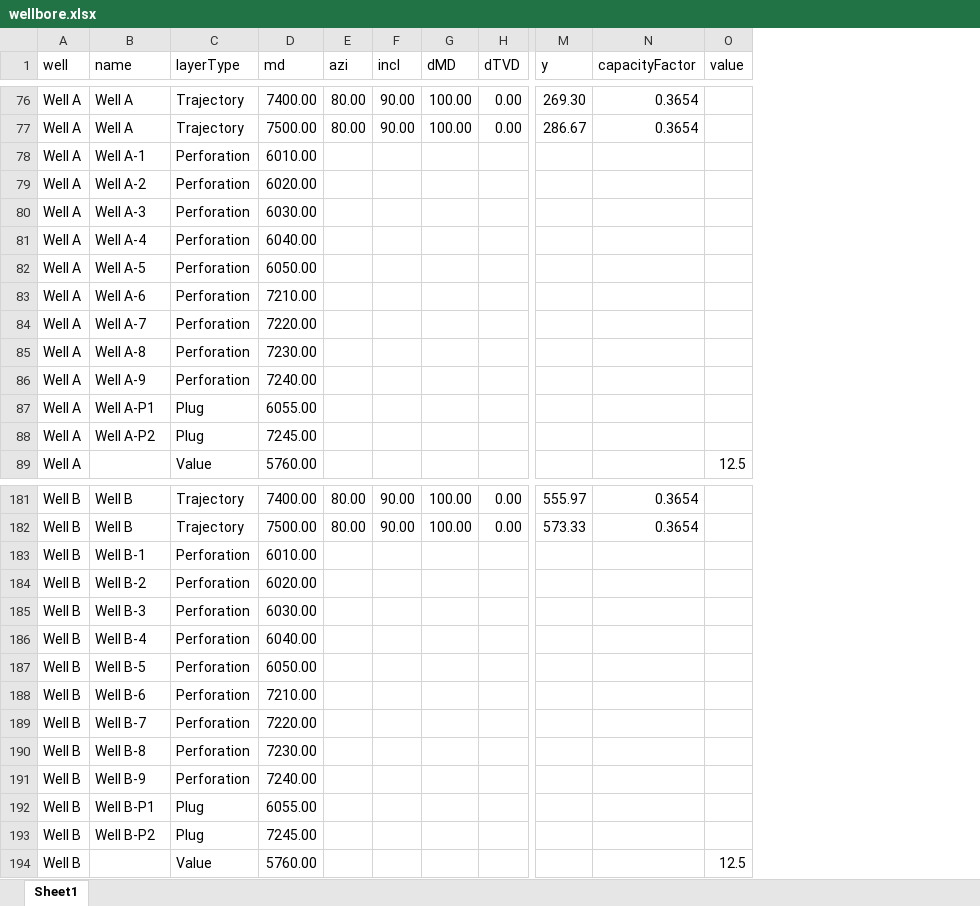
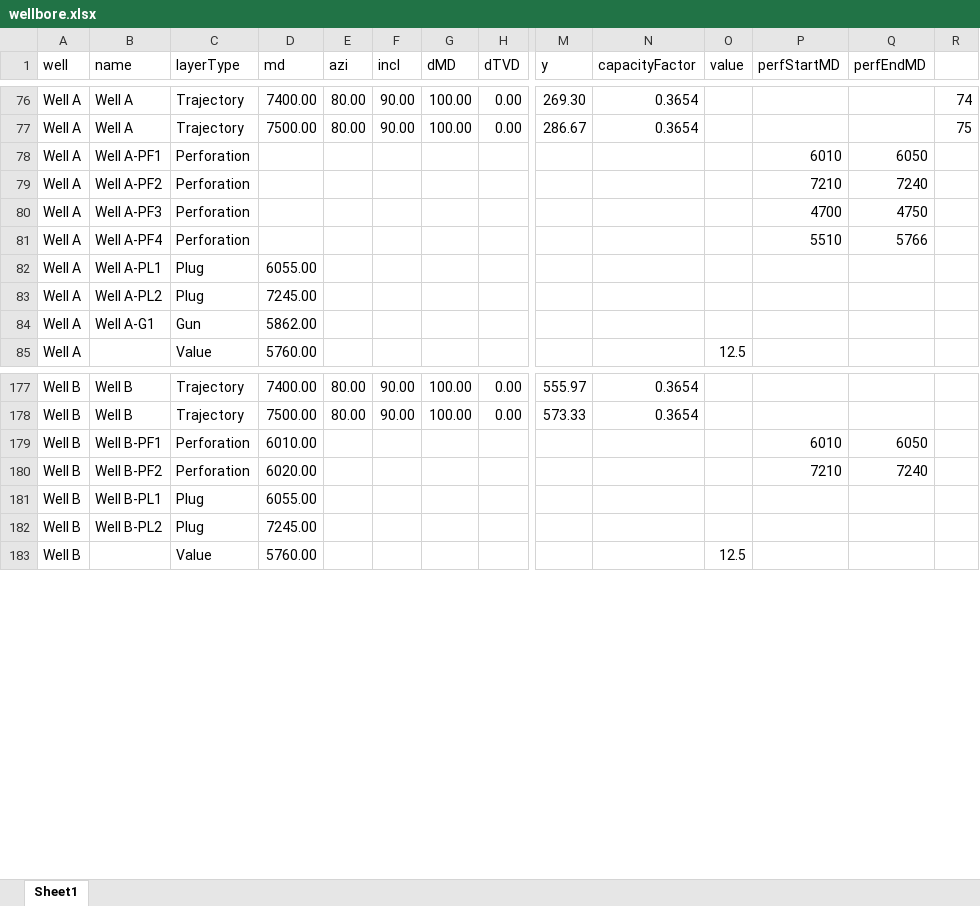
Before and after one commit to spotfiresoftware/spotfire-mod-wellbore, an Excel workbook: sample/data/wellbore.xlsx, sheet Sheet1, drawn as a sheet; only a part is shown, gaps mark what is left out; values as stored, in another font and other column widths than the file's, no borders; removed rows and columns are numbered as before the commit, all else as after; rows hold the shown columns only; the diff names each change by its address in the sheet, - before the commit and + after, or states it on an @@ line.

```diff
--- a/sample/data/wellbore.xlsx (sheet Sheet1)
+++ b/sample/data/wellbore.xlsx (sheet Sheet1)
+column P (perfStartMD), rows 78-81: 6010 | 7210 | 4700 | 5510; rows 179-180: 6010 | 7210
+column Q (perfEndMD), rows 78-81: 6050 | 7240 | 4750 | 5766; rows 179-180: 6050 | 7240
+column R, rows 76-77: 74 | 75
-B78 (name): Well A-1
+B78 (name): Well A-PF1
-D78 (md): 6010.00
+D78 (md): (empty)
-B79 (name): Well A-2
+B79 (name): Well A-PF2
-D79 (md): 6020.00
+D79 (md): (empty)
-B80 (name): Well A-3
+B80 (name): Well A-PF3
-D80 (md): 6030.00
+D80 (md): (empty)
-B81 (name): Well A-4
+B81 (name): Well A-PF4
-D81 (md): 6040.00
+D81 (md): (empty)
-row 82: Well A | Well A-5 | Perforation | 6050.00
-row 83: Well A | Well A-6 | Perforation | 7210.00
-row 84: Well A | Well A-7 | Perforation | 7220.00
-row 85: Well A | Well A-8 | Perforation | 7230.00
-row 86: Well A | Well A-9 | Perforation | 7240.00
-B82 (name): Well A-P1
+B82 (name): Well A-PL1
-B83 (name): Well A-P2
+B83 (name): Well A-PL2
+row 84: Well A | Well A-G1 | Gun | 5862.00
-B179 (name): Well B-1
+B179 (name): Well B-PF1
-B180 (name): Well B-2
+B180 (name): Well B-PF2
-row 185: Well B | Well B-3 | Perforation | 6030.00
-row 186: Well B | Well B-4 | Perforation | 6040.00
-row 187: Well B | Well B-5 | Perforation | 6050.00
-row 188: Well B | Well B-6 | Perforation | 7210.00
-row 189: Well B | Well B-7 | Perforation | 7220.00
-row 190: Well B | Well B-8 | Perforation | 7230.00
-row 191: Well B | Well B-9 | Perforation | 7240.00
-B181 (name): Well B-P1
+B181 (name): Well B-PL1
-B182 (name): Well B-P2
+B182 (name): Well B-PL2
```
Also changed, not shown: formulas that keep their value, 33 other files.
